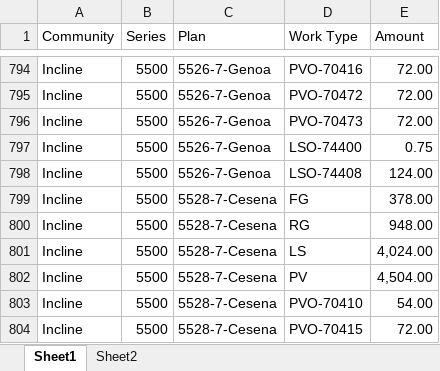
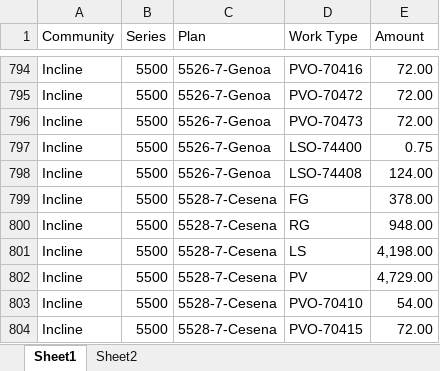
Before and after one commit to TapatioSpice/PulteContracts, an Excel workbook: PulteContracts1.xlsx, sheet Sheet1, drawn as a sheet; only a part is shown, gaps mark what is left out; values as stored, in another font and other column widths than the file's, no borders; table styles not drawn; the diff names each change by its address in the sheet, - before the commit and + after, or states it on an @@ line.

Commit message:
Add files via upload

```diff
--- a/PulteContracts1.xlsx (sheet Sheet1)
+++ b/PulteContracts1.xlsx (sheet Sheet1)
-E801 (Amount): 4,024.00
+E801 (Amount): 4,198.00
-E802 (Amount): 4,504.00
+E802 (Amount): 4,729.00
```
